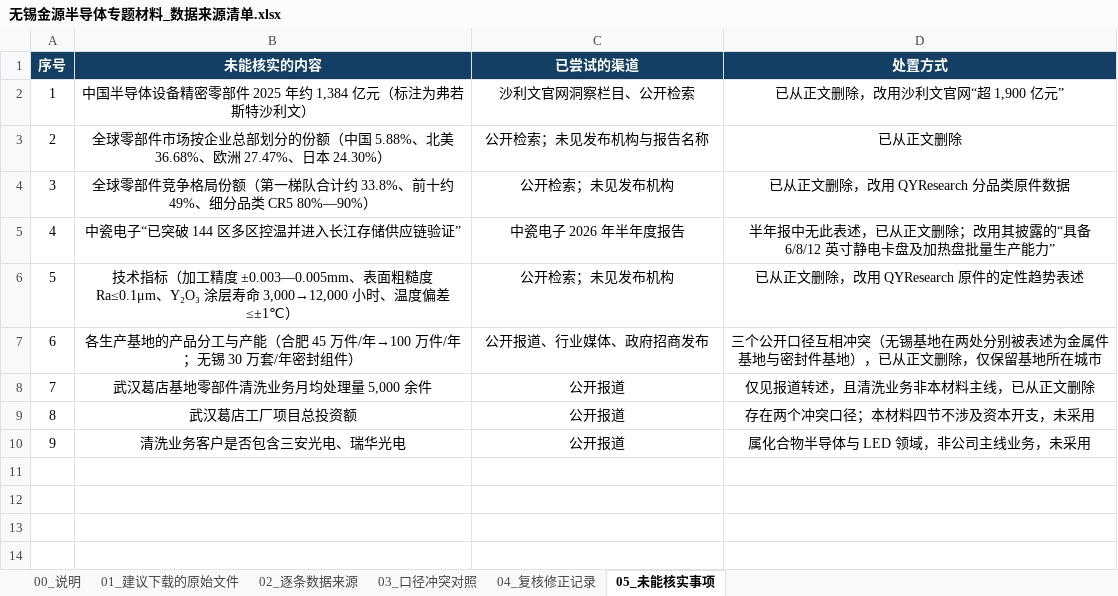
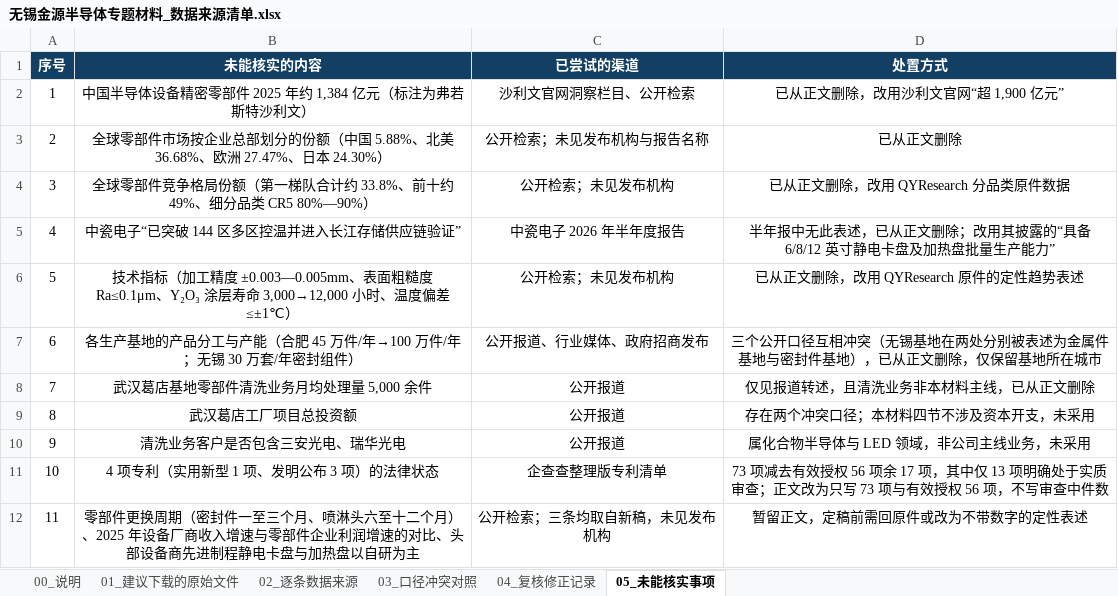
Before and after one commit to xid013-ux/JXD, an Excel workbook: output/金源/专题/无锡金源半导体专题材料_数据来源清单.xlsx, sheet 05_未能核实事项, drawn as a sheet; values as stored, in another font and other column widths than the file's, no borders; the diff names each change by its address in the sheet, - before the commit and + after, or states it on an @@ line.

```diff
--- a/output/金源/专题/无锡金源半导体专题材料_数据来源清单.xlsx (sheet 05_未能核实事项)
+++ b/output/金源/专题/无锡金源半导体专题材料_数据来源清单.xlsx (sheet 05_未能核实事项)
+row 11: 10 | 4 项专利（实用新型 1 项、发明公布 3 项）的法律状态 | 企查查整理版专利清单 | 73 项减去有效授权 56 项余 17 项，其中仅 13 项明确处于实质审查；正文改为只写 73 项与有效授权 56 项，不写审查中件数
+row 12: 11 | 零部件更换周期（密封件一至三个月、喷淋头六至十二个月）、2025 年设备厂商收入增速与零部件企业利润增速的对比、头部设备商先进制程静电卡盘与加热盘以自研为主 | 公开检索；三条均取自新稿，未见发布机构 | 暂留正文，定稿前需回原件或改为不带数字的定性表述
```
Also changed, not shown: sheet 02_逐条数据来源, 4 other files.
